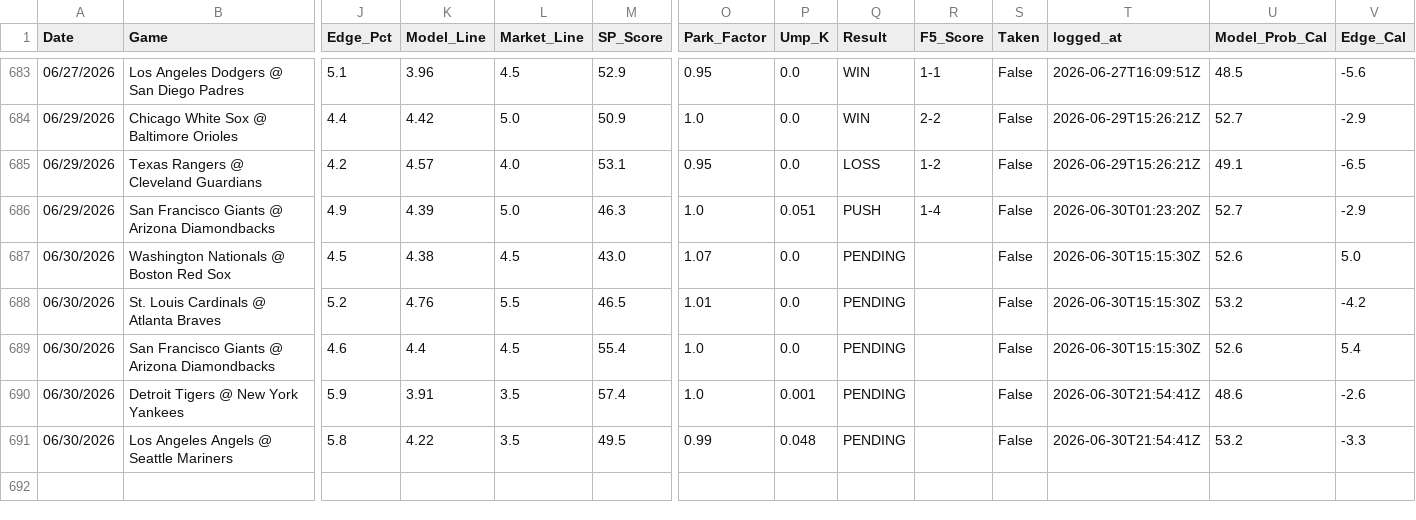
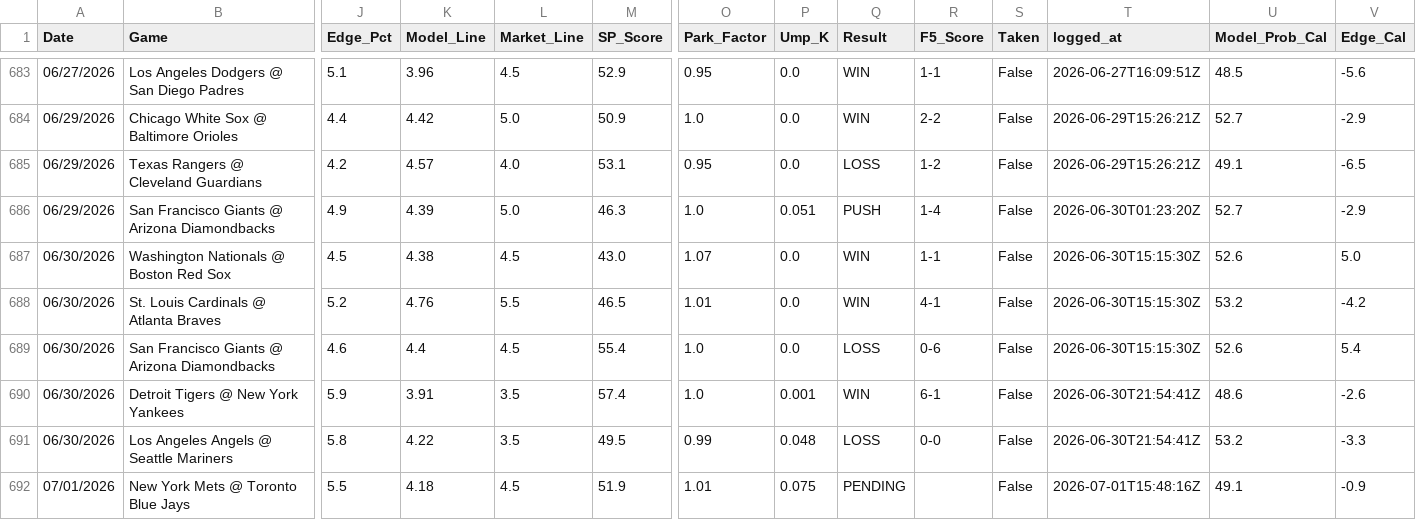
Before and after one commit to reesesetzer-pro/mlb-f5-model, a CSV file: model_picks.csv, drawn as a sheet; only a part is shown, gaps mark what is left out; rows hold the shown columns only; the diff names each change by its address in the sheet, - before the commit and + after, or states it on an @@ line.

Commit message:
picks: sync 2026-07-01

```diff
--- a/model_picks.csv
+++ b/model_picks.csv
-Q687:Q688 (Result): PENDING
+Q687:Q688 (Result): WIN
-R687 (F5_Score): (empty)
+R687 (F5_Score): 1-1
-R688 (F5_Score): (empty)
+R688 (F5_Score): 4-1
-Q689 (Result): PENDING
+Q689 (Result): LOSS
-R689 (F5_Score): (empty)
+R689 (F5_Score): 0-6
-Q690 (Result): PENDING
+Q690 (Result): WIN
-R690 (F5_Score): (empty)
+R690 (F5_Score): 6-1
-Q691 (Result): PENDING
+Q691 (Result): LOSS
-R691 (F5_Score): (empty)
+R691 (F5_Score): 0-0
+row 692: 07/01/2026 | New York Mets @ Toronto Blue Jays | 5.5 | 4.18 | 4.5 | 51.9 | 1.01 | 0.075 | PENDING |  | False | 2026-07-01T15:48:16Z | 49.1 | -0.9
```
